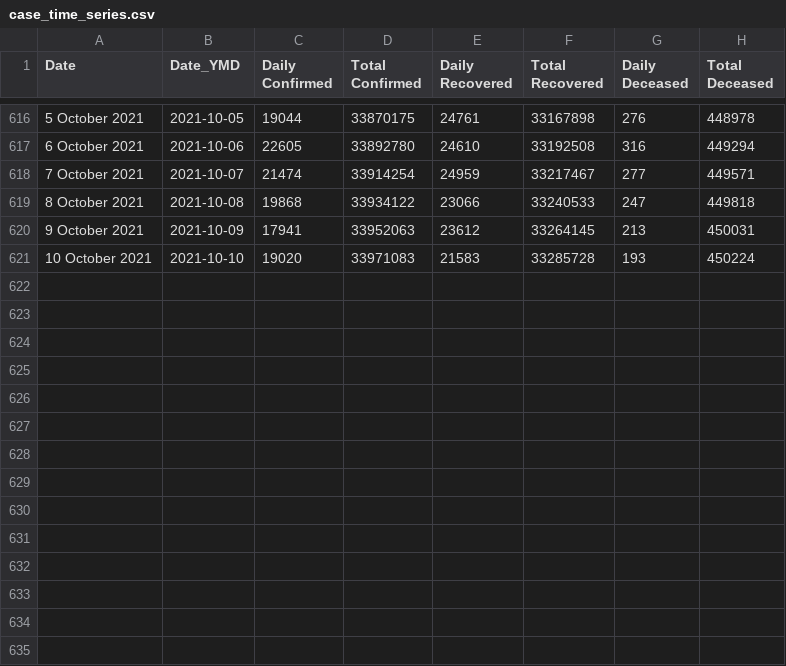
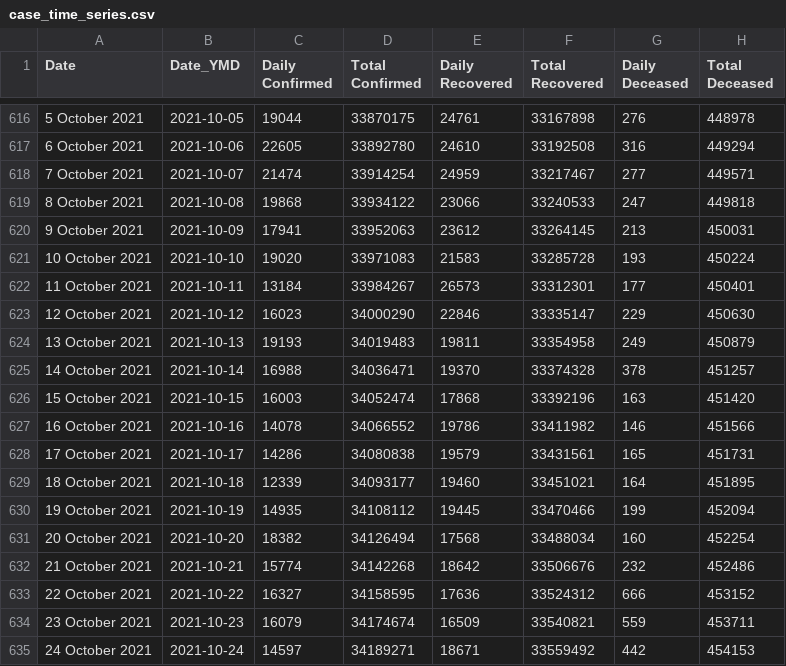
Before and after one commit to c19in/data, a CSV file: docs/case_time_series.csv, drawn as a sheet; only a part is shown, gaps mark what is left out; the diff names each change by its address in the sheet, - before the commit and + after, or states it on an @@ line.

```diff
--- a/docs/case_time_series.csv
+++ b/docs/case_time_series.csv
+row 622: 11 October 2021 | 2021-10-11 | 13184 | 33984267 | 26573 | 33312301 | 177 | 450401
+row 623: 12 October 2021 | 2021-10-12 | 16023 | 34000290 | 22846 | 33335147 | 229 | 450630
+row 624: 13 October 2021 | 2021-10-13 | 19193 | 34019483 | 19811 | 33354958 | 249 | 450879
+row 625: 14 October 2021 | 2021-10-14 | 16988 | 34036471 | 19370 | 33374328 | 378 | 451257
+row 626: 15 October 2021 | 2021-10-15 | 16003 | 34052474 | 17868 | 33392196 | 163 | 451420
+row 627: 16 October 2021 | 2021-10-16 | 14078 | 34066552 | 19786 | 33411982 | 146 | 451566
+row 628: 17 October 2021 | 2021-10-17 | 14286 | 34080838 | 19579 | 33431561 | 165 | 451731
+row 629: 18 October 2021 | 2021-10-18 | 12339 | 34093177 | 19460 | 33451021 | 164 | 451895
+row 630: 19 October 2021 | 2021-10-19 | 14935 | 34108112 | 19445 | 33470466 | 199 | 452094
+row 631: 20 October 2021 | 2021-10-20 | 18382 | 34126494 | 17568 | 33488034 | 160 | 452254
+row 632: 21 October 2021 | 2021-10-21 | 15774 | 34142268 | 18642 | 33506676 | 232 | 452486
+row 633: 22 October 2021 | 2021-10-22 | 16327 | 34158595 | 17636 | 33524312 | 666 | 453152
+row 634: 23 October 2021 | 2021-10-23 | 16079 | 34174674 | 16509 | 33540821 | 559 | 453711
+row 635: 24 October 2021 | 2021-10-24 | 14597 | 34189271 | 18671 | 33559492 | 442 | 454153
```
Also changed, not shown: docs/district_wise.csv, docs/state_wise.csv, 43 other files.
